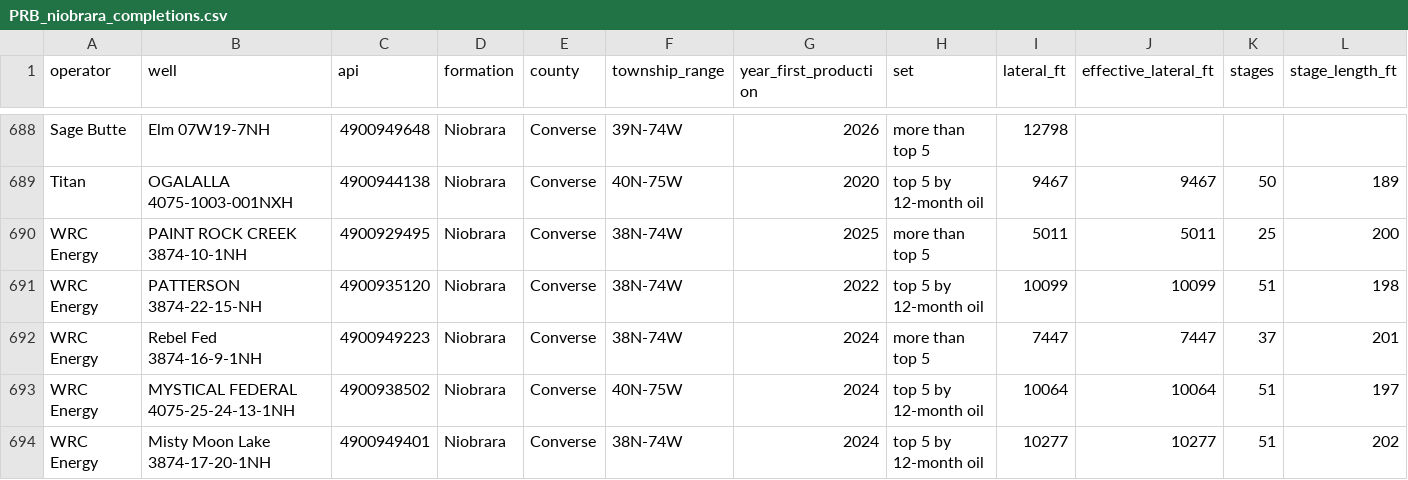
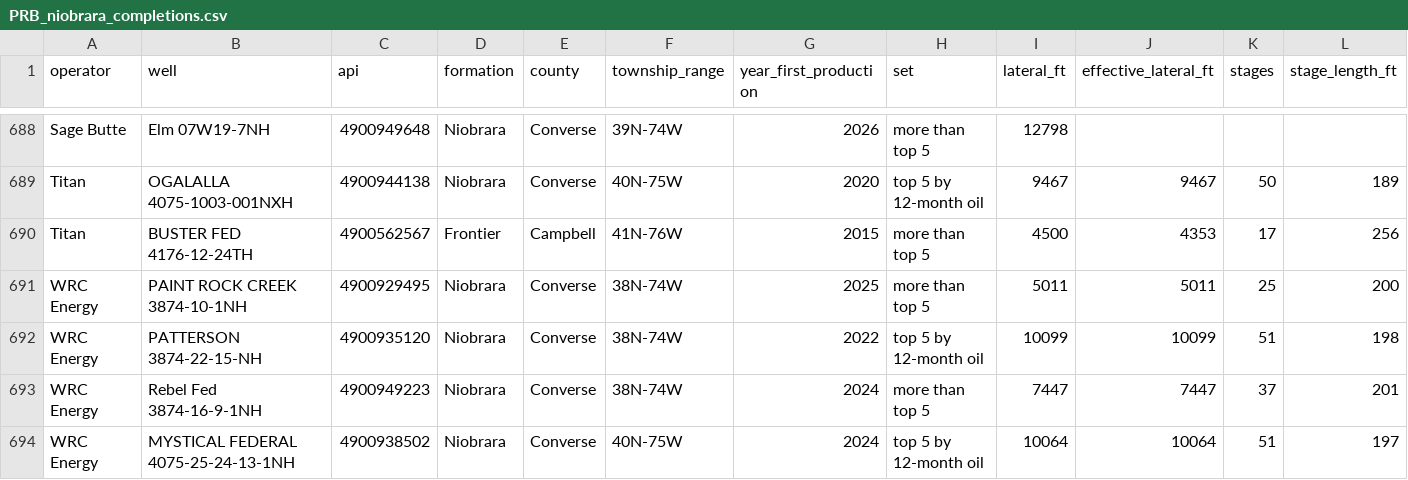
Before and after one commit to BackwardsHAT123/PRB, a CSV file: data/completions/PRB_niobrara_completions.csv, drawn as a sheet; only a part is shown, gaps mark what is left out; the shorter side is filled out with more unchanged rows; rows hold the shown columns only; the diff names each change by its address in the sheet, - before the commit and + after, or states it on an @@ line.

```diff
--- a/data/completions/PRB_niobrara_completions.csv
+++ b/data/completions/PRB_niobrara_completions.csv
+row 690: Titan | BUSTER FED 4176-12-24TH | 4900562567 | Frontier | Campbell | 41N-76W | 2015 | more than top 5 | 4500 | 4353 | 17 | 256
```
Also changed, not shown: 1 other file.
